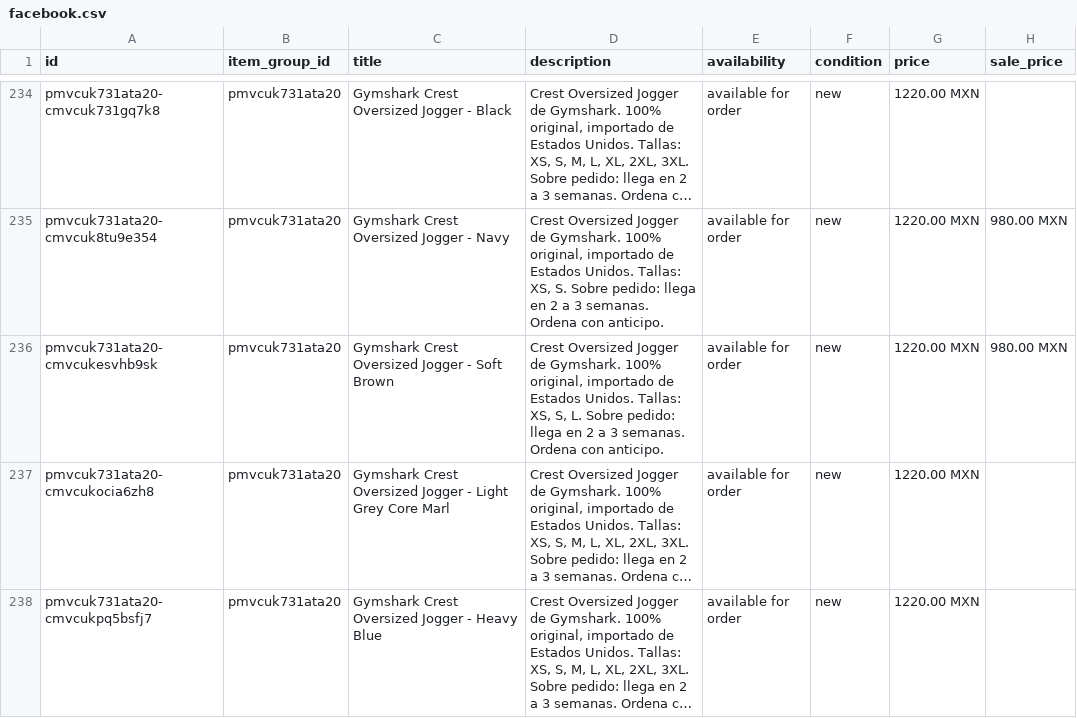
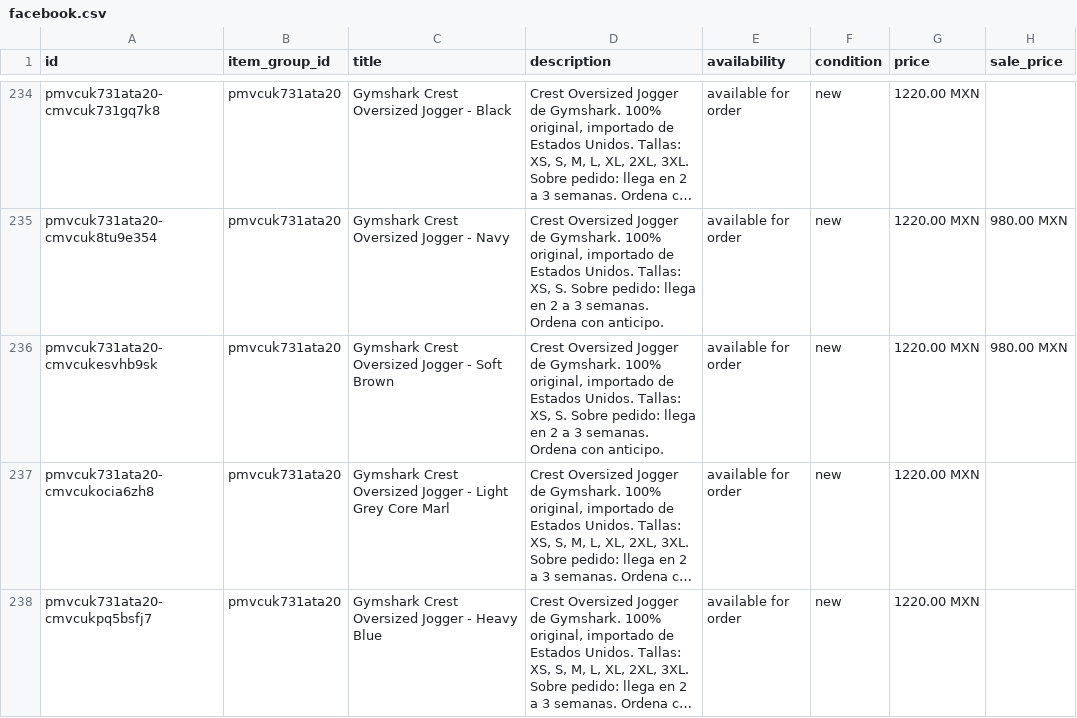
Before and after one commit to FITWEARMX/tienda, a CSV file: facebook.csv, drawn as a sheet; only a part is shown, gaps mark what is left out; long unchanged cells end in …; the diff covers the shown part only; the diff names each change by its address in the sheet, - before the commit and + after, or states it on an @@ line.

```diff
--- a/facebook.csv
+++ b/facebook.csv
-D236 (description): …Tallas: XS, S, L. Sobre pedido:…
+D236 (description): …Tallas: XS, S. Sobre pedido:…
```
Also changed, not shown: 4 added rows, 1 removed row and 16 edited cells elsewhere in this file, 28 other files.
